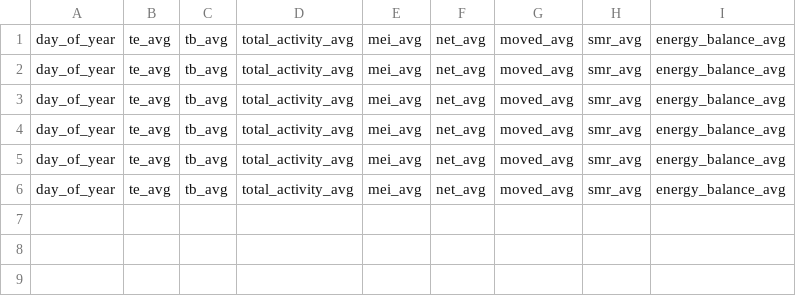
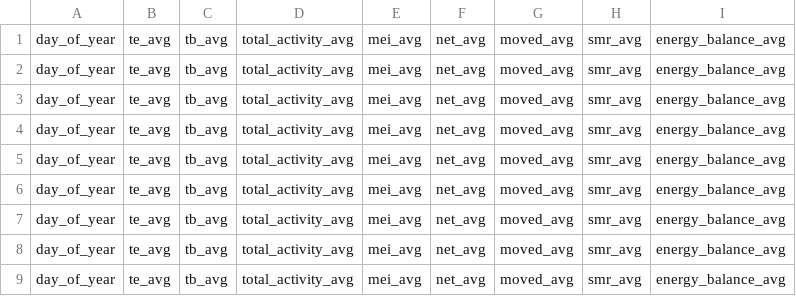
Before and after one commit to laurenneel/energetics-model, a CSV file: daily_averages.csv, drawn as a sheet; the diff names each change by its address in the sheet, - before the commit and + after, or states it on an @@ line.

```diff
--- a/daily_averages.csv
+++ b/daily_averages.csv
+row 7: day_of_year | te_avg | tb_avg | total_activity_avg | mei_avg | net_avg | moved_avg | smr_avg | energy_balance_avg
+row 8: day_of_year | te_avg | tb_avg | total_activity_avg | mei_avg | net_avg | moved_avg | smr_avg | energy_balance_avg
+row 9: day_of_year | te_avg | tb_avg | total_activity_avg | mei_avg | net_avg | moved_avg | smr_avg | energy_balance_avg
```
Also changed, not shown: 20 other files.
